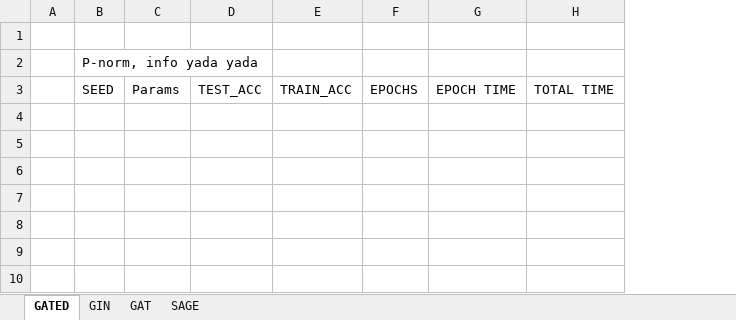
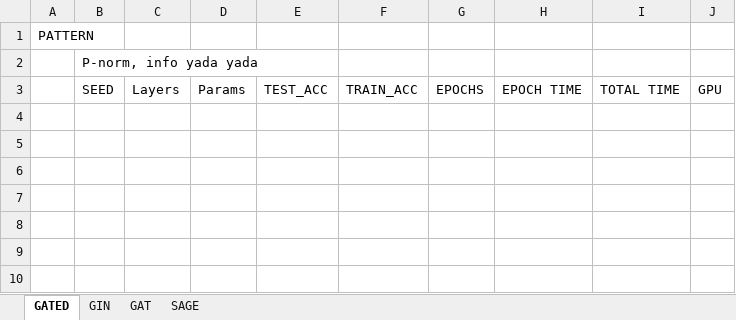
Before and after one commit to NiklasWik/GNN-wAGG, an Excel workbook: Resultat/Resultat.xlsx, sheet GATED, drawn as a sheet; only a part is shown; values as stored, in another font and other column widths than the file's, no borders; table styles not drawn; removed rows and columns are numbered as before the commit, all else as after; the diff names each change by its address in the sheet, - before the commit and + after, or states it on an @@ line.

```diff
--- a/Resultat/Resultat.xlsx (sheet GATED)
+++ b/Resultat/Resultat.xlsx (sheet GATED)
-column A, empty
+column A, row 1: PATTERN
+column C, row 3: Layers
+column J, row 3: GPU
```
Also changed, not shown: sheet SAGE, sheet GAT, sheet GIN.
